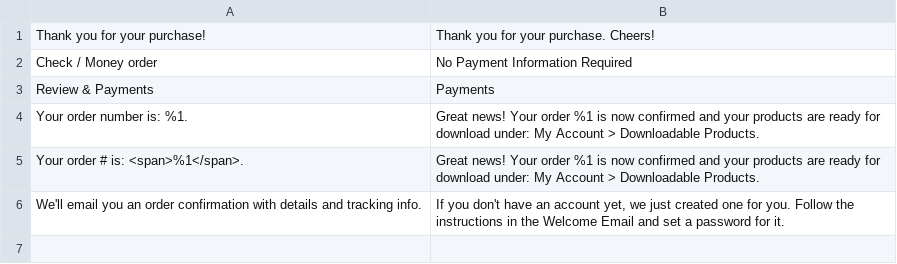
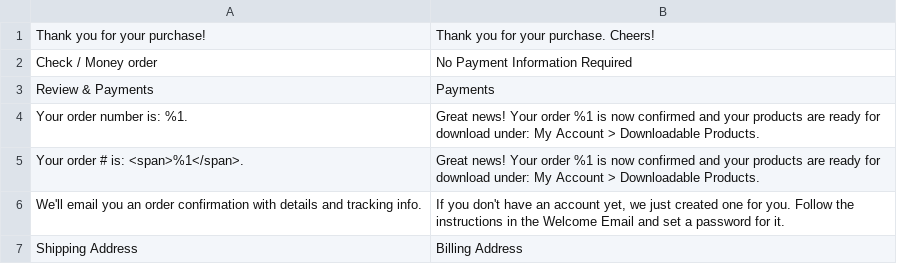
Before and after one commit to Angel-Coyasos/AgSoftware_exodo, a CSV file: app/design/frontend/AgSoftware/exodo/i18n/en_US.csv, drawn as a sheet; the diff names each change by its address in the sheet, - before the commit and + after, or states it on an @@ line.

```diff
--- a/app/design/frontend/AgSoftware/exodo/i18n/en_US.csv
+++ b/app/design/frontend/AgSoftware/exodo/i18n/en_US.csv
+row 7: Shipping Address | Billing Address
```
Also changed, not shown: 1 other file.
